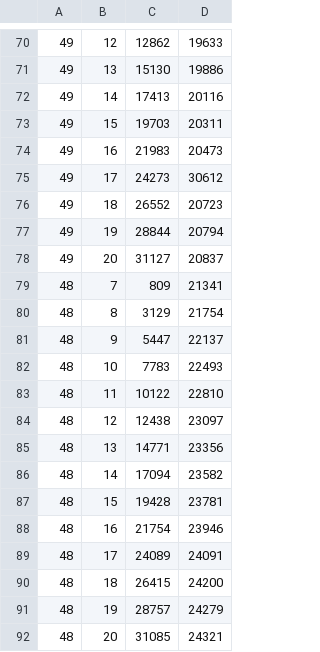
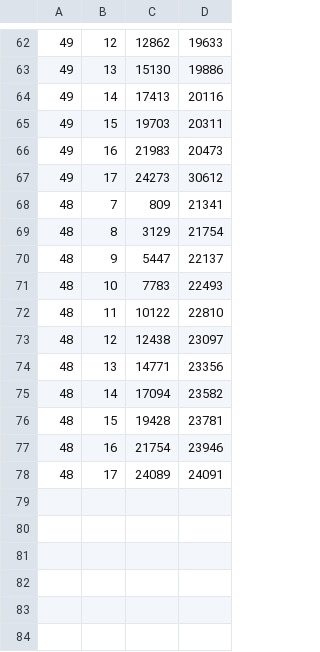
Before and after one commit to CalirDeminar/Baldrick, a CSV file: data/germany/map.csv, drawn as a sheet; only a part is shown, gaps mark what is left out; removed rows and columns are numbered as before the commit, all else as after; the diff covers the shown part only; the diff names each change by its address in the sheet, - before the commit and + after, or states it on an @@ line.

```diff
--- a/data/germany/map.csv
+++ b/data/germany/map.csv
-row 76: 49 | 18 | 26552 | 20723
-row 77: 49 | 19 | 28844 | 20794
-row 78: 49 | 20 | 31127 | 20837
-row 90: 48 | 18 | 26415 | 24200
-row 91: 48 | 19 | 28757 | 24279
-row 92: 48 | 20 | 31085 | 24321
```
Also changed, not shown: 5 added rows and 13 removed rows elsewhere in this file.
